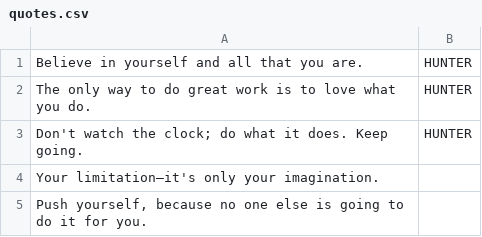
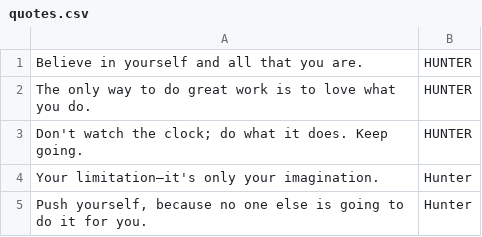
Before and after one commit to O-G-W-A-L/AdFriend, a CSV file: public/quotes.csv, drawn as a sheet.

```diff
--- a/public/quotes.csv
+++ b/public/quotes.csv
@@ -3,3 +3,3 @@
 "Don't watch the clock; do what it does. Keep going.", "HUNTER"
-"Your limitation—it's only your imagination."
-"Push yourself, because no one else is going to do it for you."
+"Your limitation—it's only your imagination.", "Hunter"
+"Push yourself, because no one else is going to do it for you.", "Hunter"
```
Also changed, not shown: 12 other files.
